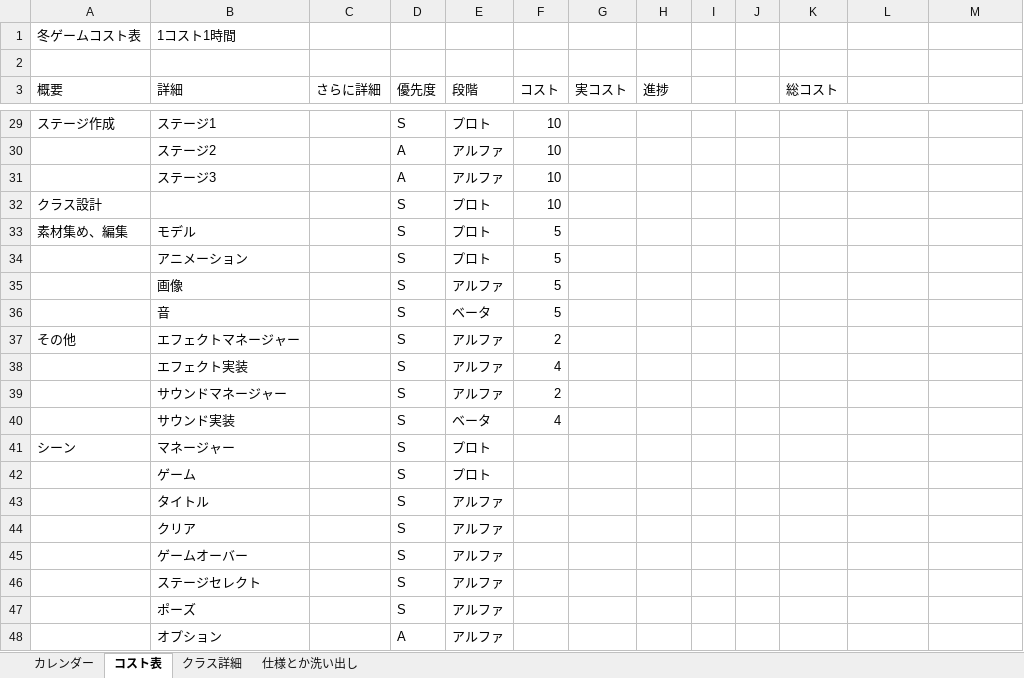
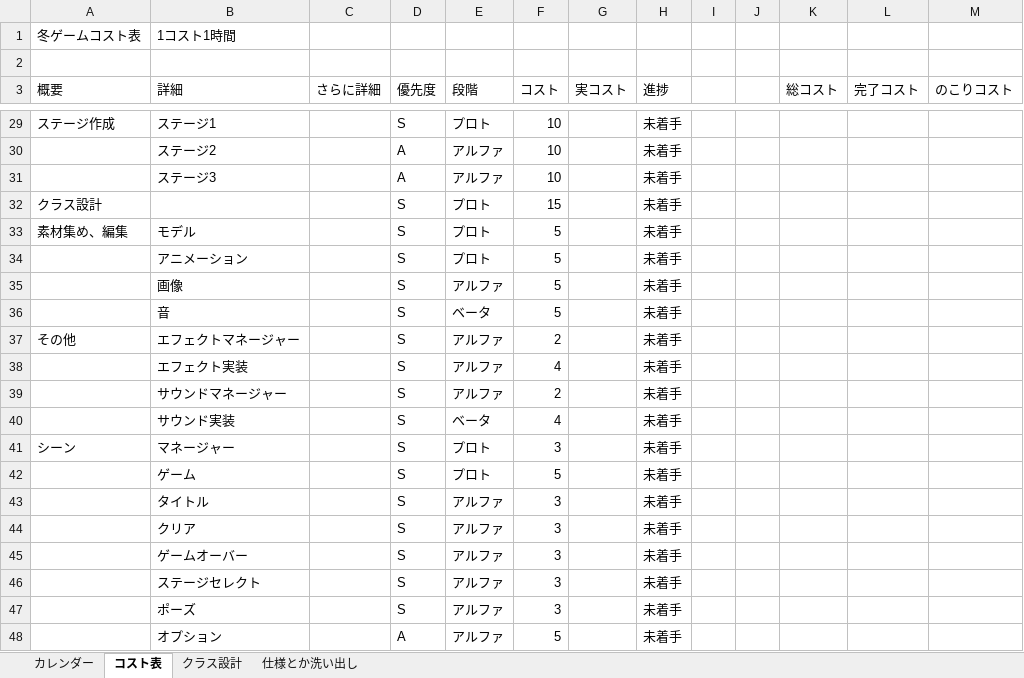
Before and after one commit to Tiger5286/WinterGame_2026, an Excel workbook: 2026冬ゲームコスト表とか.xlsx, sheet コスト表, drawn as a sheet; only a part is shown, gaps mark what is left out; values as stored, in another font and other column widths than the file's, no borders; the diff covers the shown part only; the diff names each change by its address in the sheet, - before the commit and + after, or states it on an @@ line.

```diff
--- a/2026冬ゲームコスト表とか.xlsx (sheet コスト表)
+++ b/2026冬ゲームコスト表とか.xlsx (sheet コスト表)
-sheet tab: クラス詳細
+sheet tab: クラス設計
-L3: (empty)
+L3: 完了コスト
-M3: (empty)
+M3: のこりコスト
-H29:H48 (進捗): (empty)
+H29:H48 (進捗): 未着手
-F32 (コスト): 10
+F32 (コスト): 15
-F41 (コスト): (empty)
+F41 (コスト): 3
-F42 (コスト): (empty)
+F42 (コスト): 5
-F43:F47 (コスト): (empty)
+F43:F47 (コスト): 3
-F48 (コスト): (empty)
+F48 (コスト): 5
```
Also changed, not shown: 37 edited cells elsewhere in this sheet, 19 other files.
